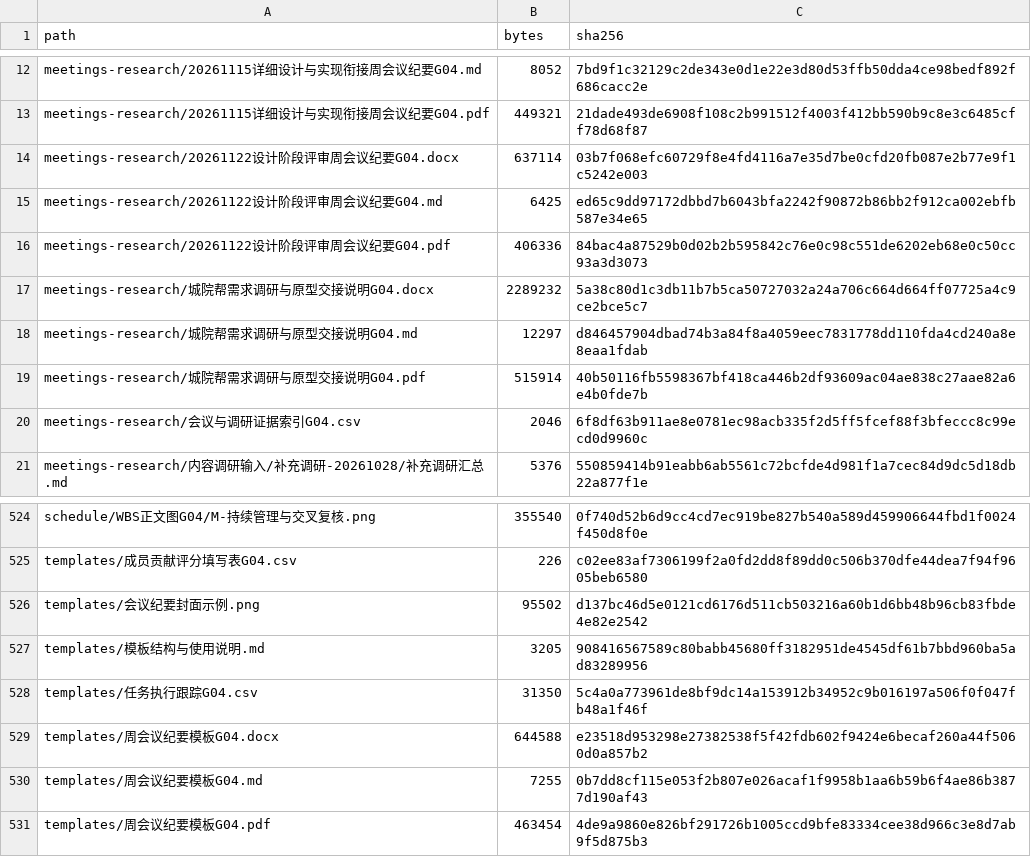
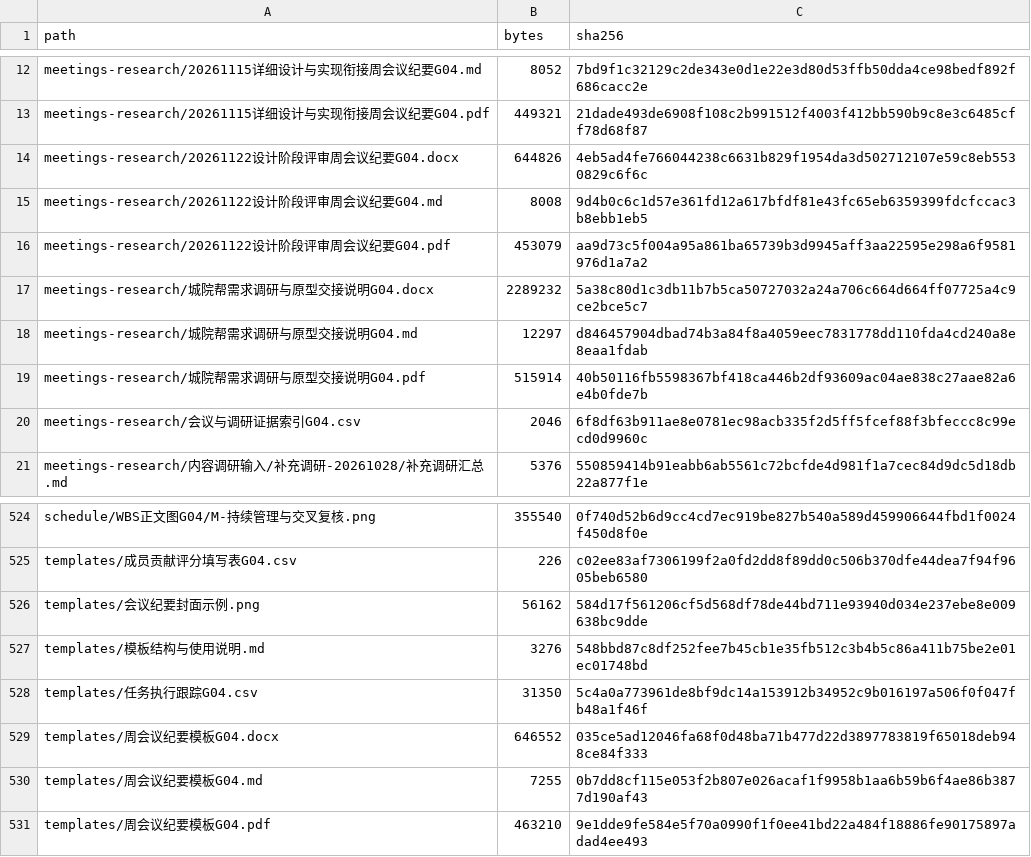
Before and after one commit to jason-bitc/HZCU-CampusHub, a CSV file: docs/project/MANIFEST.sha256.csv, drawn as a sheet; only a part is shown, gaps mark what is left out.

```diff
--- a/docs/project/MANIFEST.sha256.csv
+++ b/docs/project/MANIFEST.sha256.csv
@@ -13,5 +13,5 @@
 "meetings-research/20261115详细设计与实现衔接周会议纪要G04.pdf","449321","21dade493de6908f108c2b991512f4003f412bb590b9c8e3c6485cff78d68f87"
-"meetings-research/20261122设计阶段评审周会议纪要G04.docx","637114","03b7f068efc60729f8e4fd4116a7e35d7be0cfd20fb087e2b77e9f1c5242e003"
-"meetings-research/20261122设计阶段评审周会议纪要G04.md","6425","ed65c9dd97172dbbd7b6043bfa2242f90872b86bb2f912ca002ebfb587e34e65"
-"meetings-research/20261122设计阶段评审周会议纪要G04.pdf","406336","84bac4a87529b0d02b2b595842c76e0c98c551de6202eb68e0c50cc93a3d3073"
+"meetings-research/20261122设计阶段评审周会议纪要G04.docx","644826","4eb5ad4fe766044238c6631b829f1954da3d502712107e59c8eb5530829c6f6c"
+"meetings-research/20261122设计阶段评审周会议纪要G04.md","8008","9d4b0c6c1d57e361fd12a617bfdf81e43fc65eb6359399fdcfccac3b8ebb1eb5"
+"meetings-research/20261122设计阶段评审周会议纪要G04.pdf","453079","aa9d73c5f004a95a861ba65739b3d9945aff3aa22595e298a6f9581976d1a7a2"
 "meetings-research/城院帮需求调研与原型交接说明G04.docx","2289232","5a38c80d1c3db11b7b5ca50727032a24a706c664d664ff07725a4c9ce2bce5c7"
@@ -525,7 +525,7 @@
 "templates/成员贡献评分填写表G04.csv","226","c02ee83af7306199f2a0fd2dd8f89dd0c506b370dfe44dea7f94f9605beb6580"
-"templates/会议纪要封面示例.png","95502","d137bc46d5e0121cd6176d511cb503216a60b1d6bb48b96cb83fbde4e82e2542"
-"templates/模板结构与使用说明.md","3205","908416567589c80babb45680ff3182951de4545df61b7bbd960ba5ad83289956"
+"templates/会议纪要封面示例.png","56162","584d17f561206cf5d568df78de44bd711e93940d034e237ebe8e009638bc9dde"
+"templates/模板结构与使用说明.md","3276","548bbd87c8df252fee7b45cb1e35fb512c3b4b5c86a411b75be2e01ec01748bd"
 "templates/任务执行跟踪G04.csv","31350","5c4a0a773961de8bf9dc14a153912b34952c9b016197a506f0f047fb48a1f46f"
-"templates/周会议纪要模板G04.docx","644588","e23518d953298e27382538f5f42fdb602f9424e6becaf260a44f5060d0a857b2"
+"templates/周会议纪要模板G04.docx","646552","035ce5ad12046fa68f0d48ba71b477d22d3897783819f65018deb948ce84f333"
 "templates/周会议纪要模板G04.md","7255","0b7dd8cf115e053f2b807e026acaf1f9958b1aa6b59b6f4ae86b3877d190af43"
-"templates/周会议纪要模板G04.pdf","463454","4de9a9860e826bf291726b1005ccd9bfe83334cee38d966c3e8d7ab9f5d875b3"
+"templates/周会议纪要模板G04.pdf","463210","9e1dde9fe584e5f70a0990f1f0ee41bd22a484f18886fe90175897adad4ee493"
```
Also changed, not shown: 4 other files.
